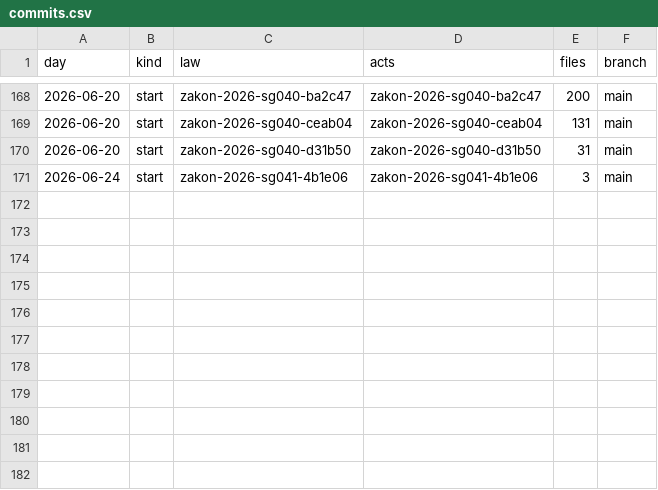
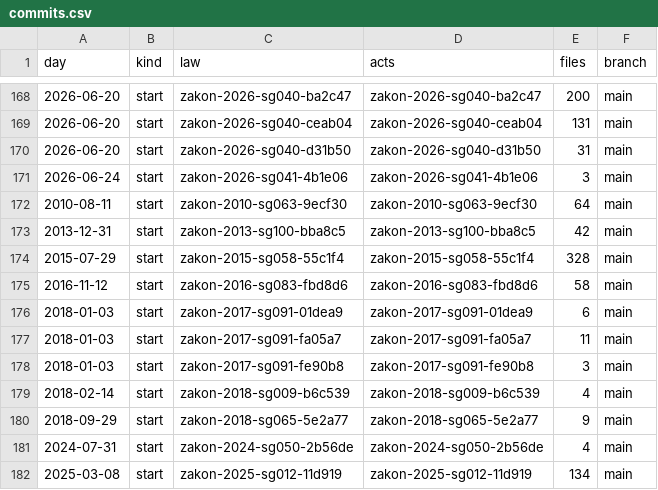
Before and after one commit to lexifina/bosnia-and-herzegovina-law, a CSV file: data/commits.csv, drawn as a sheet; only a part is shown, gaps mark what is left out; the diff names each change by its address in the sheet, - before the commit and + after, or states it on an @@ line.

Commit message:
Documentation, tables, tools and REPRODUCE.md
Appended 11 commits to 39c4a55630af; corpus sha256 0105ecb222536ece1e5a426f5eac1293c18b0e83afcd43f2b82d7eb65c61a7bf, data retrieved 2026-11-03.

```diff
--- a/data/commits.csv
+++ b/data/commits.csv
+row 172: 2010-08-11 | start | zakon-2010-sg063-9ecf30 | zakon-2010-sg063-9ecf30 | 64 | main
+row 173: 2013-12-31 | start | zakon-2013-sg100-bba8c5 | zakon-2013-sg100-bba8c5 | 42 | main
+row 174: 2015-07-29 | start | zakon-2015-sg058-55c1f4 | zakon-2015-sg058-55c1f4 | 328 | main
+row 175: 2016-11-12 | start | zakon-2016-sg083-fbd8d6 | zakon-2016-sg083-fbd8d6 | 58 | main
+row 176: 2018-01-03 | start | zakon-2017-sg091-01dea9 | zakon-2017-sg091-01dea9 | 6 | main
+row 177: 2018-01-03 | start | zakon-2017-sg091-fa05a7 | zakon-2017-sg091-fa05a7 | 11 | main
+row 178: 2018-01-03 | start | zakon-2017-sg091-fe90b8 | zakon-2017-sg091-fe90b8 | 3 | main
+row 179: 2018-02-14 | start | zakon-2018-sg009-b6c539 | zakon-2018-sg009-b6c539 | 4 | main
+row 180: 2018-09-29 | start | zakon-2018-sg065-5e2a77 | zakon-2018-sg065-5e2a77 | 9 | main
+row 181: 2024-07-31 | start | zakon-2024-sg050-2b56de | zakon-2024-sg050-2b56de | 4 | main
+row 182: 2025-03-08 | start | zakon-2025-sg012-11d919 | zakon-2025-sg012-11d919 | 134 | main
```
Also changed, not shown: data/appends.csv, data/laws.csv, 18 other files.
